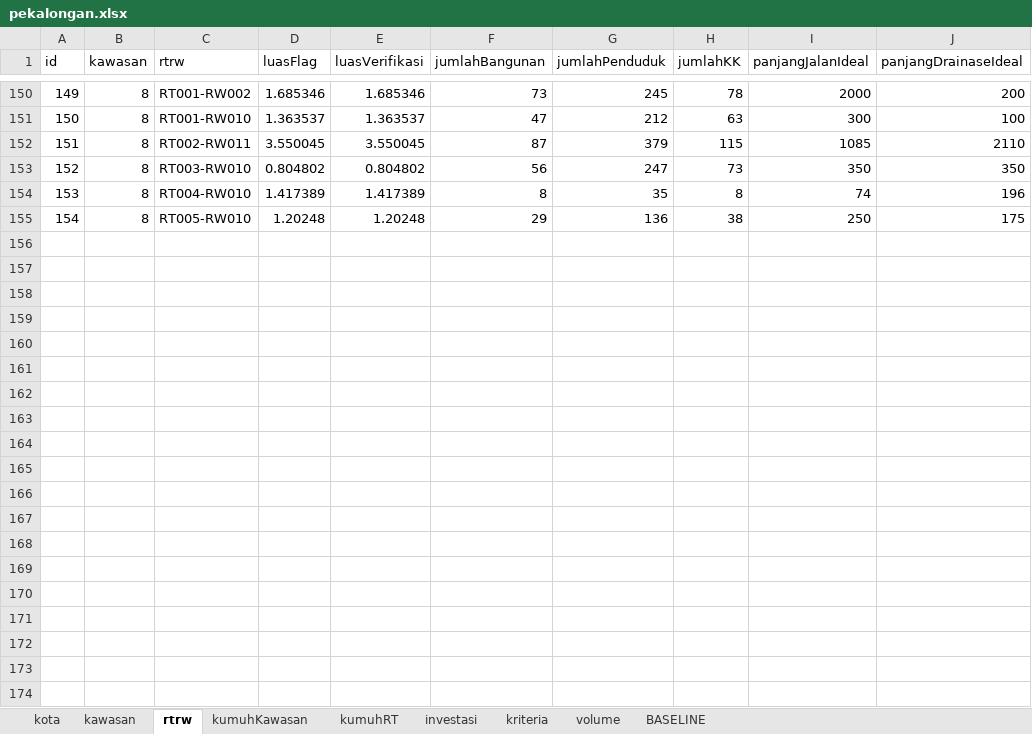
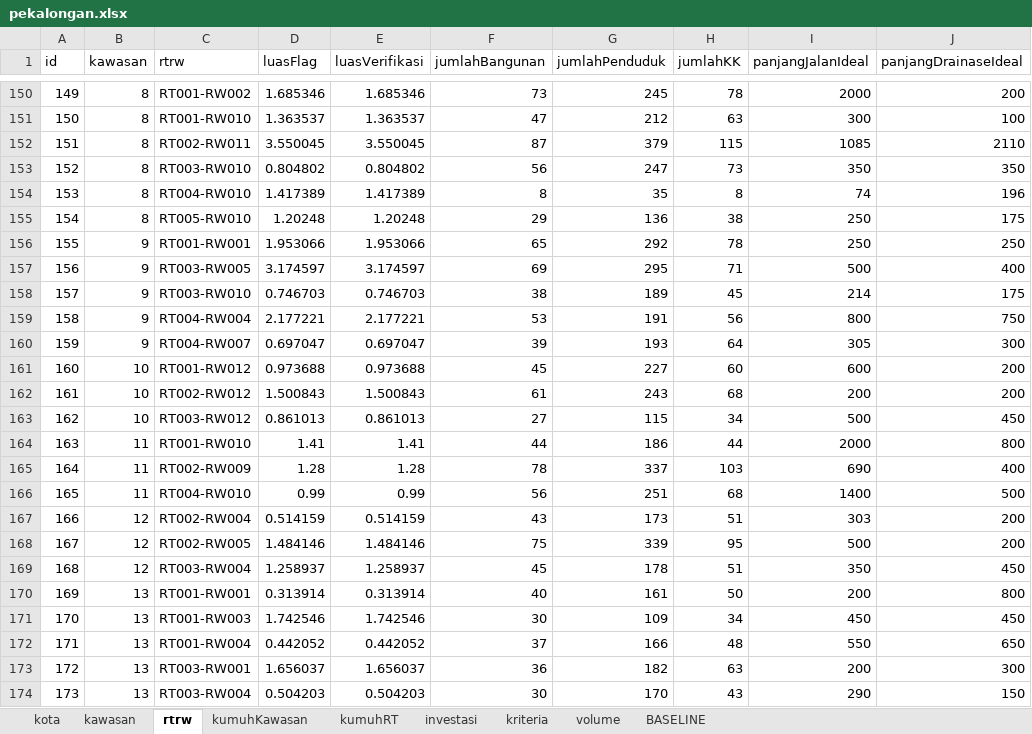
Before and after one commit to RiqqiAmru/motorkawanku, an Excel workbook: data/pekalongan.xlsx, sheet rtrw, drawn as a sheet; only a part is shown, gaps mark what is left out; values as stored, in another font and other column widths than the file's, no borders; the diff covers the shown part only; the diff names each change by its address in the sheet, - before the commit and + after, or states it on an @@ line.

```diff
--- a/data/pekalongan.xlsx (sheet rtrw)
+++ b/data/pekalongan.xlsx (sheet rtrw)
+row 156: 155 | 9 | RT001-RW001 | 1.953066 | 1.953066 | 65 | 292 | 78 | 250 | 250
+row 157: 156 | 9 | RT003-RW005 | 3.174597 | 3.174597 | 69 | 295 | 71 | 500 | 400
+row 158: 157 | 9 | RT003-RW010 | 0.746703 | 0.746703 | 38 | 189 | 45 | 214 | 175
+row 159: 158 | 9 | RT004-RW004 | 2.177221 | 2.177221 | 53 | 191 | 56 | 800 | 750
+row 160: 159 | 9 | RT004-RW007 | 0.697047 | 0.697047 | 39 | 193 | 64 | 305 | 300
+row 161: 160 | 10 | RT001-RW012 | 0.973688 | 0.973688 | 45 | 227 | 60 | 600 | 200
+row 162: 161 | 10 | RT002-RW012 | 1.500843 | 1.500843 | 61 | 243 | 68 | 200 | 200
+row 163: 162 | 10 | RT003-RW012 | 0.861013 | 0.861013 | 27 | 115 | 34 | 500 | 450
+row 164: 163 | 11 | RT001-RW010 | 1.41 | 1.41 | 44 | 186 | 44 | 2000 | 800
+row 165: 164 | 11 | RT002-RW009 | 1.28 | 1.28 | 78 | 337 | 103 | 690 | 400
+row 166: 165 | 11 | RT004-RW010 | 0.99 | 0.99 | 56 | 251 | 68 | 1400 | 500
+row 167: 166 | 12 | RT002-RW004 | 0.514159 | 0.514159 | 43 | 173 | 51 | 303 | 200
+row 168: 167 | 12 | RT002-RW005 | 1.484146 | 1.484146 | 75 | 339 | 95 | 500 | 200
+row 169: 168 | 12 | RT003-RW004 | 1.258937 | 1.258937 | 45 | 178 | 51 | 350 | 450
+row 170: 169 | 13 | RT001-RW001 | 0.313914 | 0.313914 | 40 | 161 | 50 | 200 | 800
+row 171: 170 | 13 | RT001-RW003 | 1.742546 | 1.742546 | 30 | 109 | 34 | 450 | 450
+row 172: 171 | 13 | RT001-RW004 | 0.442052 | 0.442052 | 37 | 166 | 48 | 550 | 650
+row 173: 172 | 13 | RT003-RW001 | 1.656037 | 1.656037 | 36 | 182 | 63 | 200 | 300
+row 174: 173 | 13 | RT003-RW004 | 0.504203 | 0.504203 | 30 | 170 | 43 | 290 | 150
```
Also changed, not shown: 20 added rows elsewhere in this sheet, sheet kumuhRT, sheet kumuhKawasan, sheet investasi, sheet volume, sheet BASELINE, sheet kawasan, data/new.xlsx, 1 other file.
